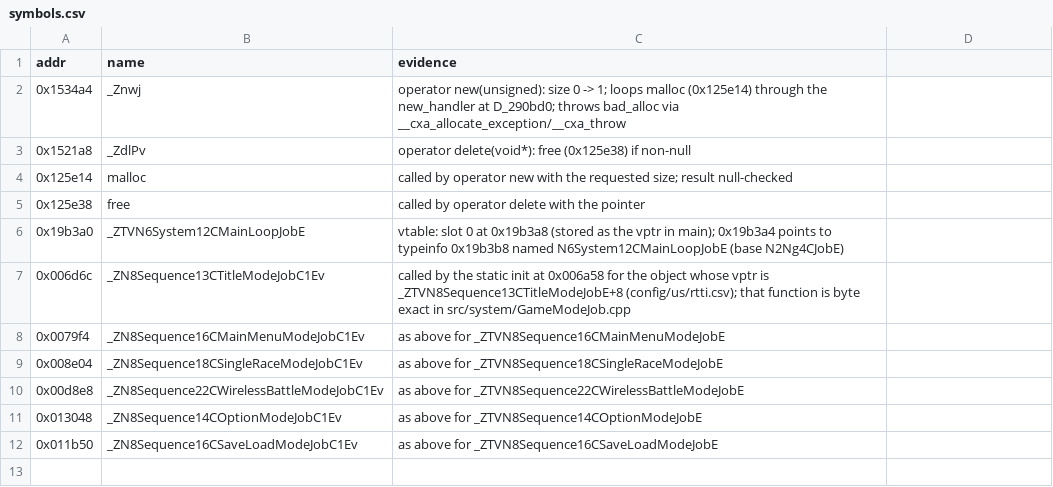
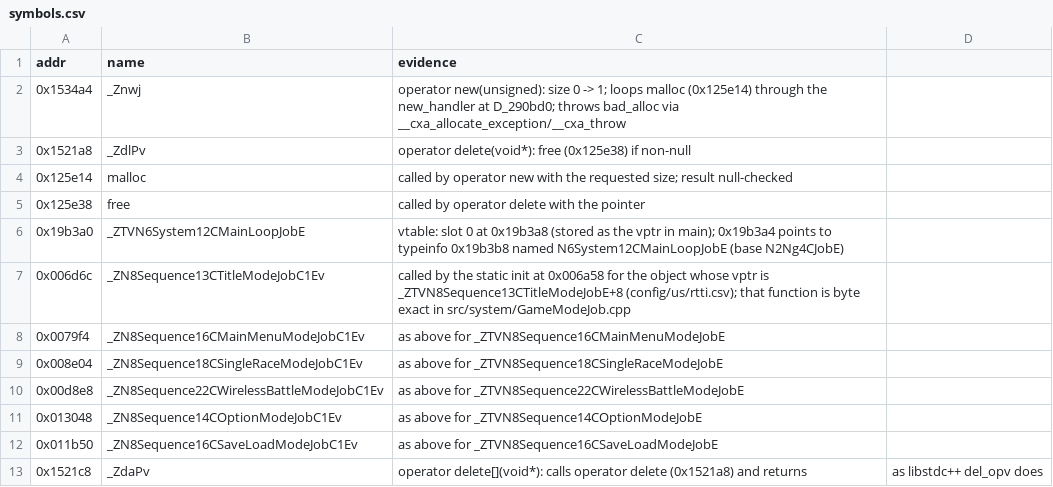
Before and after one commit to jeff-strutb/ridgeracerpsp, a CSV file: config/us/symbols.csv, drawn as a sheet; the diff names each change by its address in the sheet, - before the commit and + after, or states it on an @@ line.

Commit message:
claim.py: removals already out of the index; operator delete[] named; handbook rules from the single race job

```diff
--- a/config/us/symbols.csv
+++ b/config/us/symbols.csv
+row 13: 0x1521c8 | _ZdaPv | operator delete[](void*): calls operator delete (0x1521a8) and returns | as libstdc++ del_opv does
```
Also changed, not shown: 2 other files.
